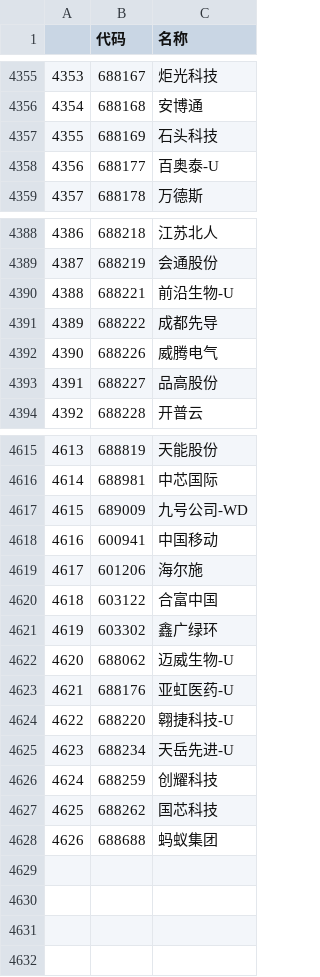
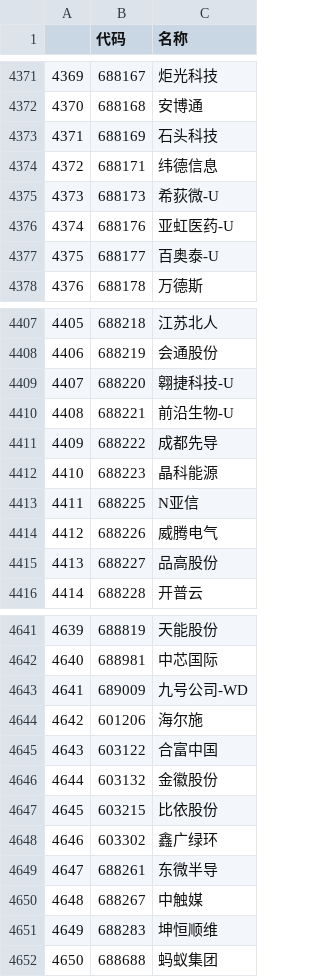
Before and after one commit to nessessary/autoxd, a CSV file: autoxd/datas/tdx_codes.csv, drawn as a sheet; only a part is shown, gaps mark what is left out; the diff covers the shown part only; the diff names each change by its address in the sheet, - before the commit and + after, or states it on an @@ line.

Commit message:
data update

```diff
--- a/autoxd/datas/tdx_codes.csv
+++ b/autoxd/datas/tdx_codes.csv
@@ column A renumbered from row 297 down @@
+row 4374: 4372 | 688171 | 纬德信息
+row 4375: 4373 | 688173 | 希荻微-U
@@ row 4623 moved to row 4376: 4374 @@
@@ row 4624 moved to row 4409: 4407 @@
+row 4412: 4410 | 688223 | 晶科能源
+row 4413: 4411 | 688225 | N亚信
@@ row 4618 moved to row 3362: 3360 @@
+row 4646: 4644 | 603132 | 金徽股份
+row 4647: 4645 | 603215 | 比依股份
@@ row 4622 moved to row 4299: 4297 @@
@@ row 4625 moved to row 4421: 4419 @@
@@ row 4626 moved to row 4431: 4429 @@
@@ row 4627 moved to row 4433: 4431 @@
+row 4649: 4647 | 688261 | 东微半导
+row 4650: 4648 | 688267 | 中触媒
+row 4651: 4649 | 688283 | 坤恒顺维
```
Also changed, not shown: 16 added rows, 1 removed row, 10 moved rows and 15 edited cells elsewhere in this file, autoxd/datas/fenhong.csv, autoxd/datas/tdx_gan_codes.csv, 4 other files.
